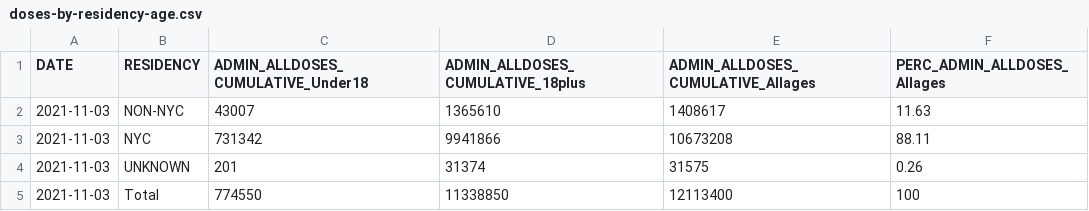
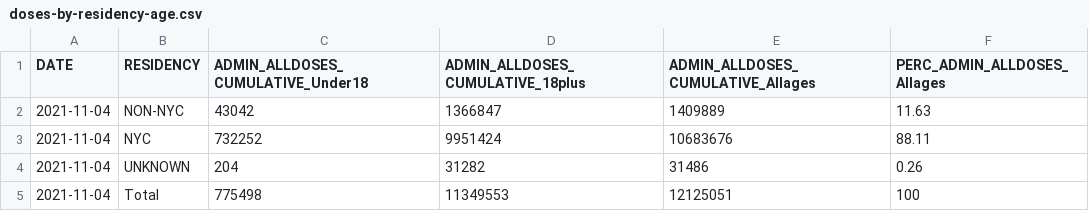
Before and after one commit to nychealth/covid-vaccine-data, a CSV file: doses/doses-by-residency-age.csv, drawn as a sheet.

```diff
--- a/doses/doses-by-residency-age.csv
+++ b/doses/doses-by-residency-age.csv
@@ -1,5 +1,5 @@
 "DATE","RESIDENCY","ADMIN_ALLDOSES_CUMULATIVE_Under18","ADMIN_ALLDOSES_CUMULATIVE_18plus","ADMIN_ALLDOSES_CUMULATIVE_Allages","PERC_ADMIN_ALLDOSES_Allages"
-2021-11-03,"NON-NYC",43007,1365610,1408617,11.63
-2021-11-03,"NYC",731342,9941866,10673208,88.11
-2021-11-03,"UNKNOWN",201,31374,31575,0.26
-2021-11-03,"Total",774550,11338850,12113400,100
+2021-11-04,"NON-NYC",43042,1366847,1409889,11.63
+2021-11-04,"NYC",732252,9951424,10683676,88.11
+2021-11-04,"UNKNOWN",204,31282,31486,0.26
+2021-11-04,"Total",775498,11349553,12125051,100
```
Also changed, not shown: doses/doses-by-day.csv, doses/doses-by-residency.csv, 1 other file.
